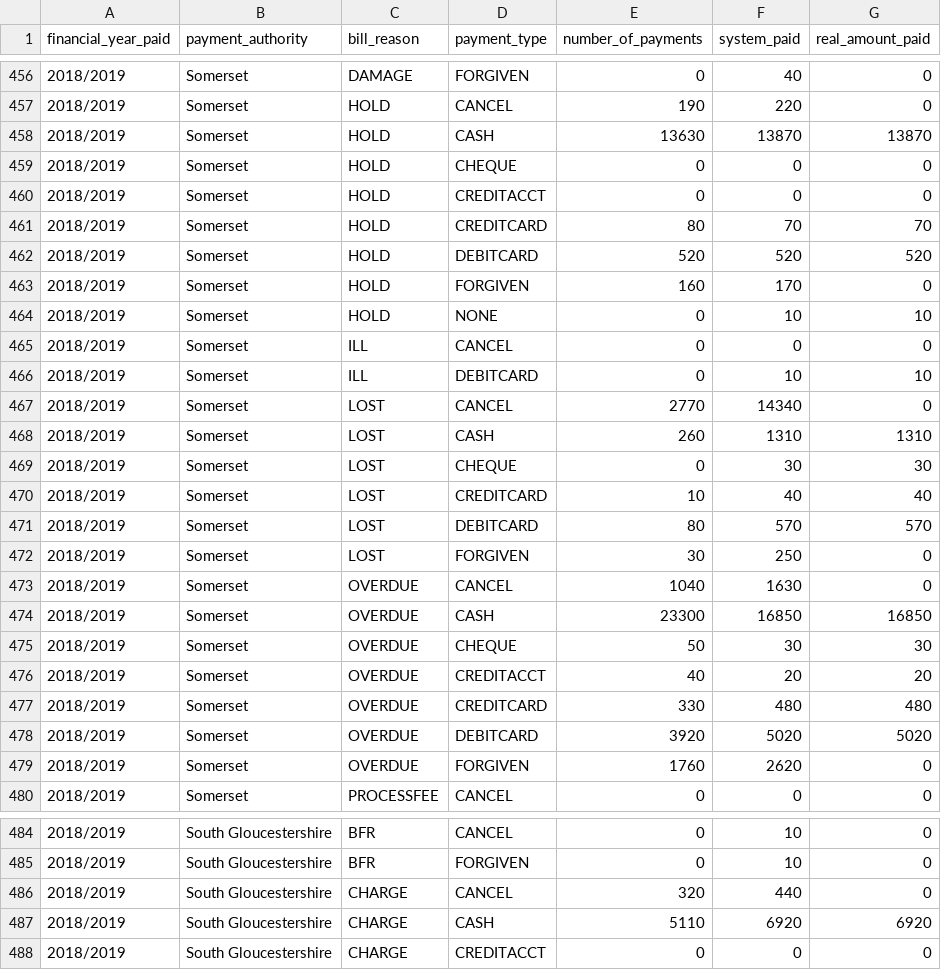
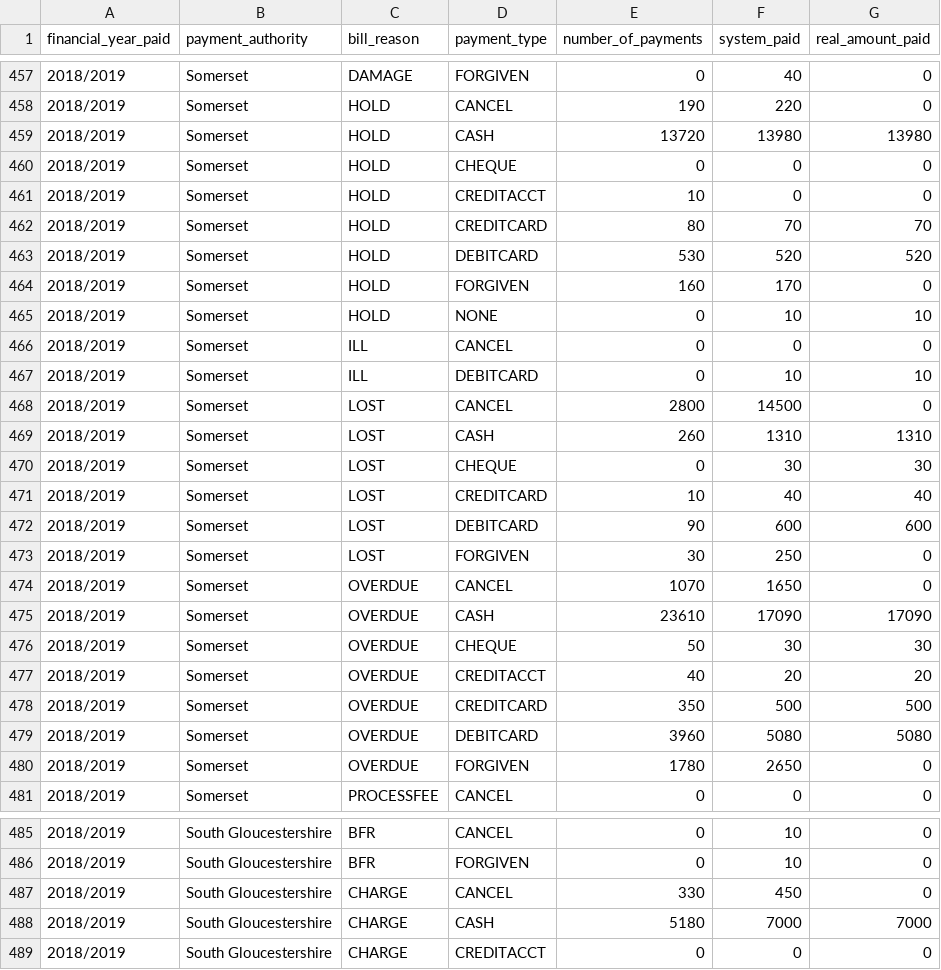
Before and after one commit to LibrariesWest/opendata, a CSV file: bills/payments_summary.csv, drawn as a sheet; only a part is shown, gaps mark what is left out; the diff covers the shown part only.

Commit message:
Daily update payment summary data

```diff
--- a/bills/payments_summary.csv
+++ b/bills/payments_summary.csv
@@ -457,7 +458,7 @@ financial_year_paid,payment_authority,bill_reason,payment_type,number_of_payment
 2018/2019,Somerset,HOLD,CANCEL,190,220,0
-2018/2019,Somerset,HOLD,CASH,13630,13870,13870
+2018/2019,Somerset,HOLD,CASH,13720,13980,13980
 2018/2019,Somerset,HOLD,CHEQUE,0,0,0
-2018/2019,Somerset,HOLD,CREDITACCT,0,0,0
+2018/2019,Somerset,HOLD,CREDITACCT,10,0,0
 2018/2019,Somerset,HOLD,CREDITCARD,80,70,70
-2018/2019,Somerset,HOLD,DEBITCARD,520,520,520
+2018/2019,Somerset,HOLD,DEBITCARD,530,520,520
 2018/2019,Somerset,HOLD,FORGIVEN,160,170,0
@@ -466,3 +467,3 @@ financial_year_paid,payment_authority,bill_reason,payment_type,number_of_payment
 2018/2019,Somerset,ILL,DEBITCARD,0,10,10
-2018/2019,Somerset,LOST,CANCEL,2770,14340,0
+2018/2019,Somerset,LOST,CANCEL,2800,14500,0
 2018/2019,Somerset,LOST,CASH,260,1310,1310
@@ -470,11 +471,11 @@ financial_year_paid,payment_authority,bill_reason,payment_type,number_of_payment
 2018/2019,Somerset,LOST,CREDITCARD,10,40,40
-2018/2019,Somerset,LOST,DEBITCARD,80,570,570
+2018/2019,Somerset,LOST,DEBITCARD,90,600,600
 2018/2019,Somerset,LOST,FORGIVEN,30,250,0
-2018/2019,Somerset,OVERDUE,CANCEL,1040,1630,0
-2018/2019,Somerset,OVERDUE,CASH,23300,16850,16850
+2018/2019,Somerset,OVERDUE,CANCEL,1070,1650,0
+2018/2019,Somerset,OVERDUE,CASH,23610,17090,17090
 2018/2019,Somerset,OVERDUE,CHEQUE,50,30,30
 2018/2019,Somerset,OVERDUE,CREDITACCT,40,20,20
-2018/2019,Somerset,OVERDUE,CREDITCARD,330,480,480
-2018/2019,Somerset,OVERDUE,DEBITCARD,3920,5020,5020
-2018/2019,Somerset,OVERDUE,FORGIVEN,1760,2620,0
+2018/2019,Somerset,OVERDUE,CREDITCARD,350,500,500
+2018/2019,Somerset,OVERDUE,DEBITCARD,3960,5080,5080
+2018/2019,Somerset,OVERDUE,FORGIVEN,1780,2650,0
 2018/2019,Somerset,PROCESSFEE,CANCEL,0,0,0
@@ -485,4 +486,4 @@ financial_year_paid,payment_authority,bill_reason,payment_type,number_of_payment
 2018/2019,South Gloucestershire,BFR,FORGIVEN,0,10,0
-2018/2019,South Gloucestershire,CHARGE,CANCEL,320,440,0
-2018/2019,South Gloucestershire,CHARGE,CASH,5110,6920,6920
+2018/2019,South Gloucestershire,CHARGE,CANCEL,330,450,0
+2018/2019,South Gloucestershire,CHARGE,CASH,5180,7000,7000
 2018/2019,South Gloucestershire,CHARGE,CREDITACCT,0,0,0
```
Also changed, not shown: 1 added row and 122 edited cells elsewhere in this file.
